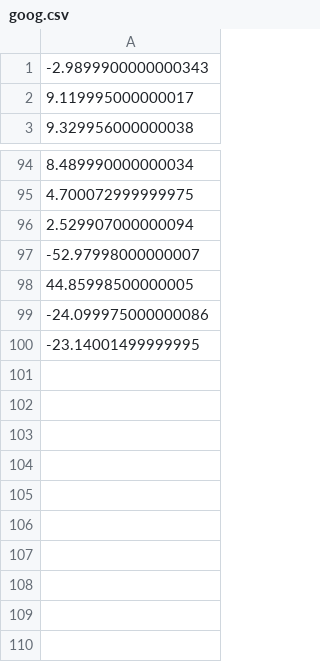
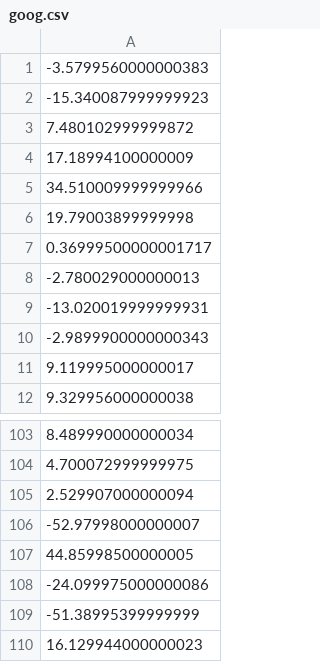
Before and after one commit to Apomithys/NN-CFDT, a CSV file: goog.csv, drawn as a sheet; only a part is shown, gaps mark what is left out.

```diff
--- a/goog.csv
+++ b/goog.csv
@@ -1 +1,10 @@
+-3.5799560000000383
+-15.340087999999923
+7.480102999999872
+17.18994100000009
+34.510009999999966
+19.79003899999998
+0.36999500000001717
+-2.780029000000013
+-13.020019999999931
 -2.9899900000000343
@@ -99,2 +108,3 @@
 -24.099975000000086
--23.14001499999995
+-51.38995399999999
+16.129944000000023
```
Also changed, not shown: 8 other files.
